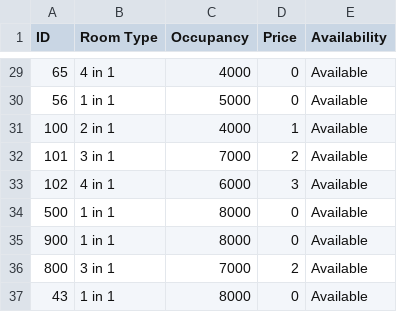
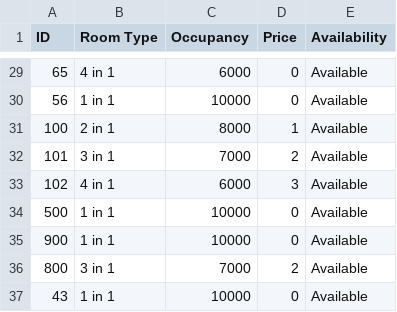
Before and after one commit to Iddrissmus/Hostel-Management-System, a CSV file: data/Room_data.csv, drawn as a sheet; only a part is shown, gaps mark what is left out; the diff covers the shown part only.

```diff
--- a/data/Room_data.csv
+++ b/data/Room_data.csv
@@ -29,9 +29,9 @@ ID,Room Type,Occupancy,Price,Availability
-65,4 in 1,4000,0,Available
-56,1 in 1,5000,0,Available
-100,2 in 1,4000,1,Available
+65,4 in 1,6000,0,Available
+56,1 in 1,10000,0,Available
+100,2 in 1,8000,1,Available
 101,3 in 1,7000,2,Available
 102,4 in 1,6000,3,Available
-500,1 in 1,8000,0,Available
-900,1 in 1,8000,0,Available
+500,1 in 1,10000,0,Available
+900,1 in 1,10000,0,Available
 800,3 in 1,7000,2,Available
-43,1 in 1,8000,0,Available
+43,1 in 1,10000,0,Available
```
Also changed, not shown: 27 edited cells elsewhere in this file, data/testguest.csv.
